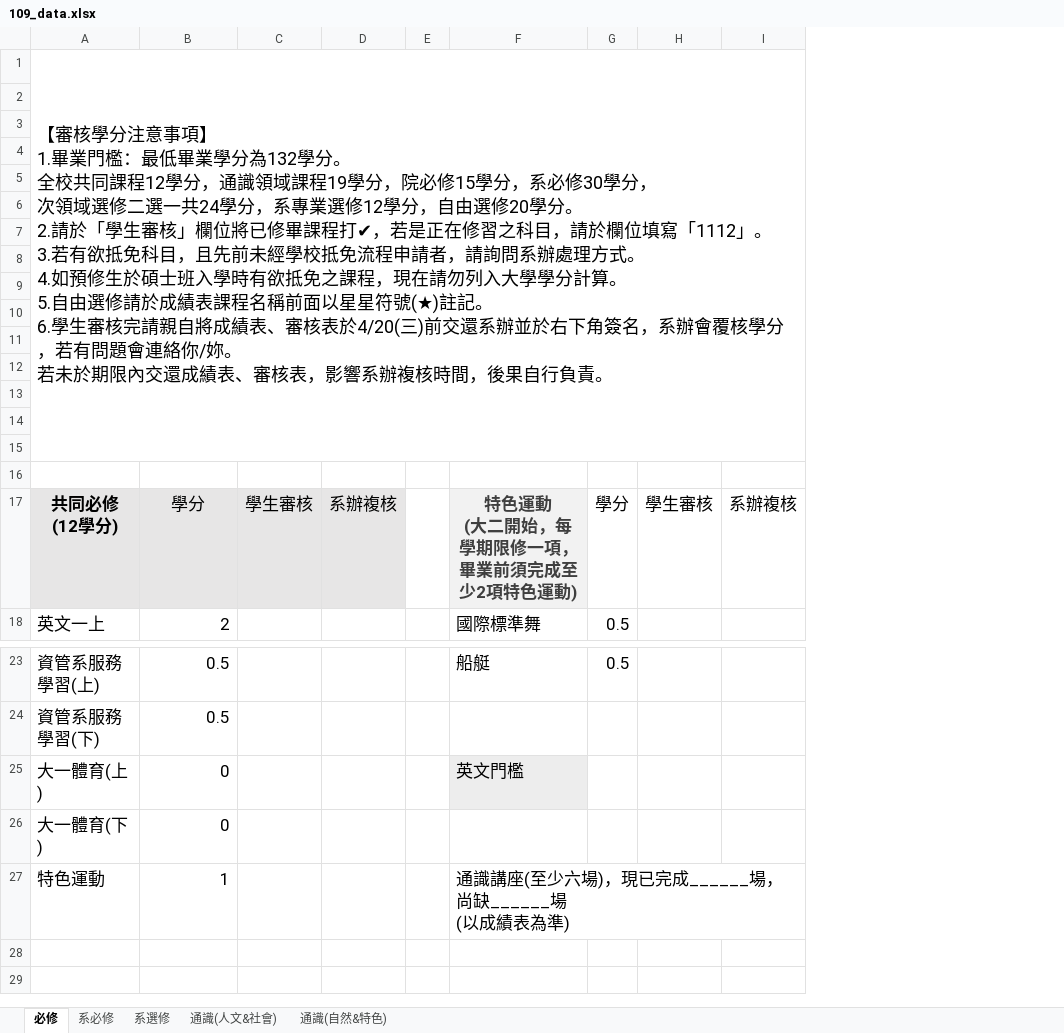
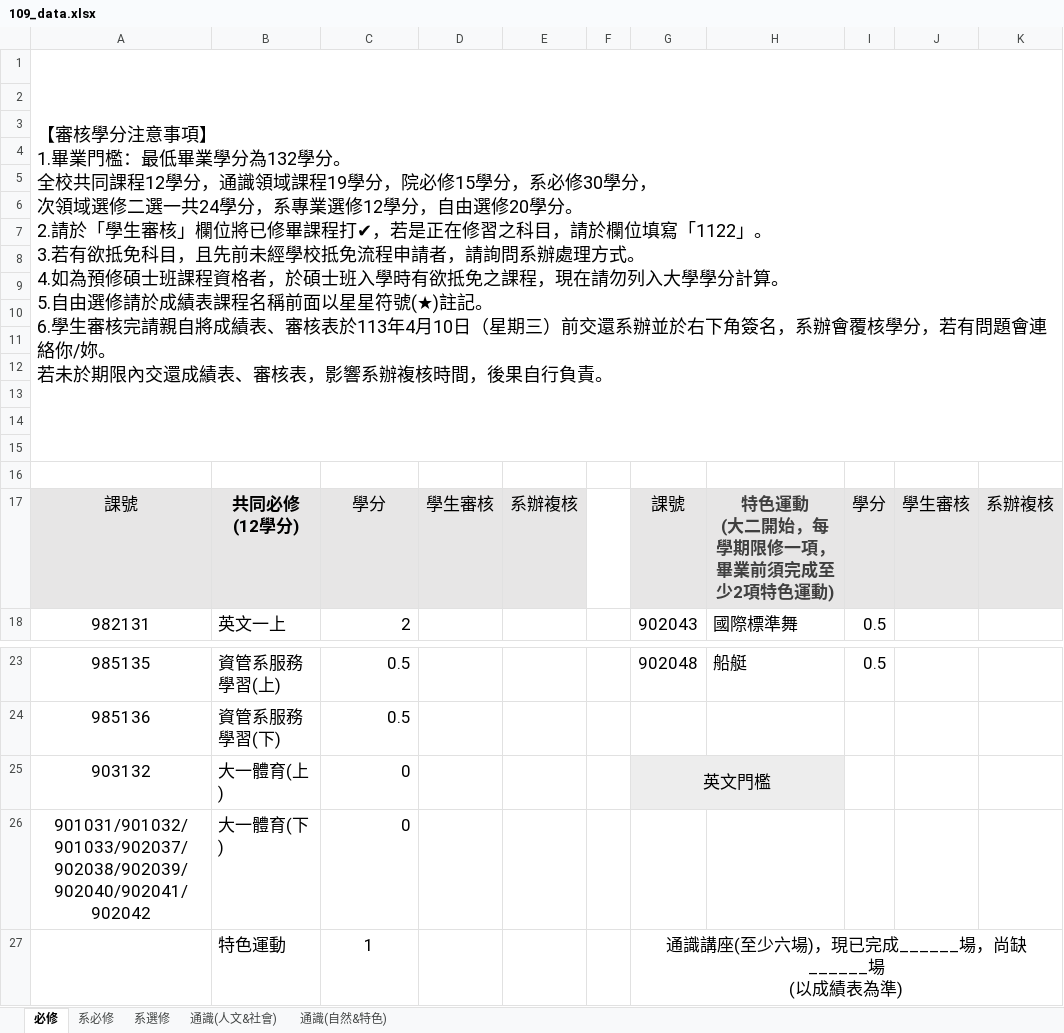
Before and after one commit to tommygood/imCredit, an Excel workbook: media/Excel/109_data.xlsx, sheet 必修, drawn as a sheet; only a part is shown, gaps mark what is left out; values as stored, in another font and other column widths than the file's, no borders; removed rows and columns are numbered as before the commit, all else as after; ↵ is a line break in a cell; the diff names each change by its address in the sheet, - before the commit and + after, or states it on an @@ line.

```diff
--- a/media/Excel/109_data.xlsx (sheet 必修)
+++ b/media/Excel/109_data.xlsx (sheet 必修)
+column A, rows 1-18: 【審核學分注意事項】 ↵ 1.畢業門檻：最低畢業學分為132學分。 ↵ 全校共同課程12學分，通識領域課程19學分，院必修15學分，系必修30學分， ↵ 次領域選修二選一共24學分，系專業選修12學分，自由選修20學分。 ↵ 2.請於「學生審核」欄位將已修畢課程打✔，若是正在修習之科目，請於欄位填寫「1122」。 ↵ 3.若有欲抵免科目，且先前未經學校抵免流程申請者，請詢問系辦處理方式。 ↵ 4.如為預修碩士班課程資格者，於碩士班入學時有欲抵免之課程，現在請勿列入大學學分計算。 ↵ 5.自由選修請於成績表課程名稱前面以星星符號(★)註記。 ↵ 6.學生審核完請親自將成績表、審核表於113年4月10日（星期三）前交還系辦並於右下角簽名，系辦會覆核學分，若有問題會連絡你/妳。 ↵ 若未於期限內交還成績表、審核表，影響系辦複核時間，後果自行負責。 |  |  |  |  |  |  |  |  |  |  |  |  |  |  |  | 課號 | 982131; rows 23-26: 985135 | 985136 | 903132 | 901031/901032/901033/902037/902038/902039/902040/902041/902042
+column G, rows 17-18: 課號 | 902043; rows 23-27: 902048 |  | 英文門檻 |  | 通識講座(至少六場)，現已完成______場，尚缺______場 ↵ (以成績表為準)
-B1: 【審核學分注意事項】 ↵ 1.畢業門檻：最低畢業學分為132學分。 ↵ 全校共同課程12學分，通識領域課程19學分，院必修15學分，系必修30學分， ↵ 次領域選修二選一共24學分，系專業選修12學分，自由選修20學分。 ↵ 2.請於「學生審核」欄位將已修畢課程打✔，若是正在修習之科目，請於欄位填寫「1112」。 ↵ 3.若有欲抵免科目，且先前未經學校抵免流程申請者，請詢問系辦處理方式。 ↵ 4.如預修生於碩士班入學時有欲抵免之課程，現在請勿列入大學學分計算。 ↵ 5.自由選修請於成績表課程名稱前面以星星符號(★)註記。 ↵ 6.學生審核完請親自將成績表、審核表於4/20(三)前交還系辦並於右下角簽名，系辦會覆核學分，若有問題會連絡你/妳。 ↵ 若未於期限內交還成績表、審核表，影響系辦複核時間，後果自行負責。
+B1: (empty)
-A1:I15 merged
-I17:K17 fill: none
+I17:K17 fill: #E7E6E6
-H25: 英文門檻
+H25: (empty)
-C27 alignment: right
+C27 alignment: center
-H27: 通識講座(至少六場)，現已完成______場，尚缺______場 ↵ (以成績表為準)
+H27: (empty)
-F27:I27 merged
```
Also changed, not shown: sheet 系選修, sheet 通識(自然&特色), sheet 通識(人文&社會), sheet 系必修, 7 other files.
